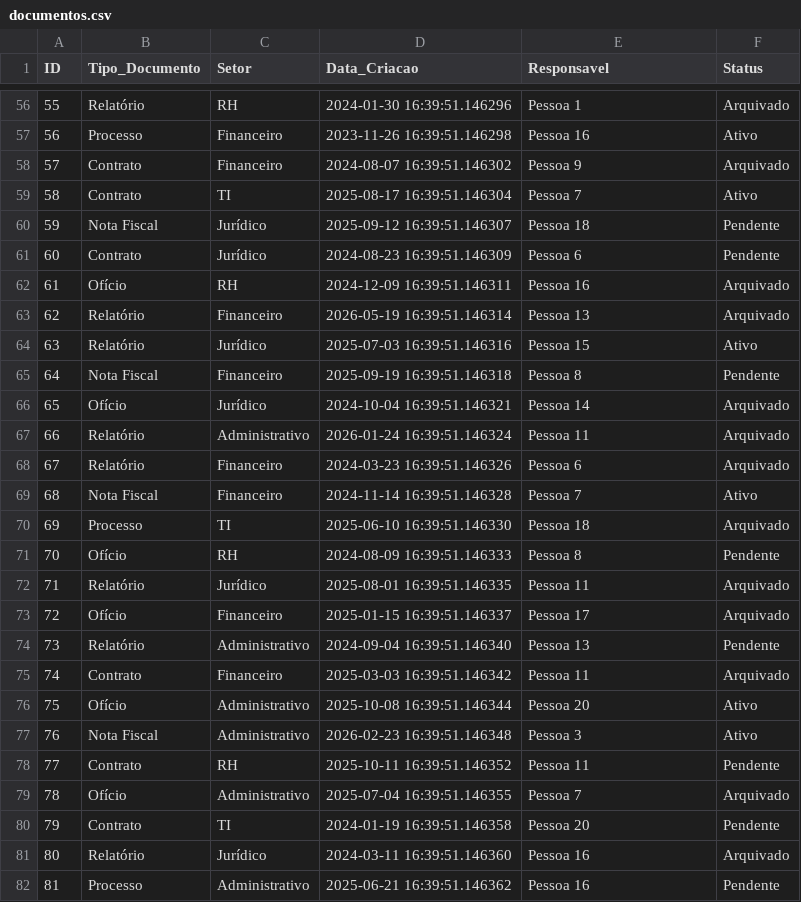
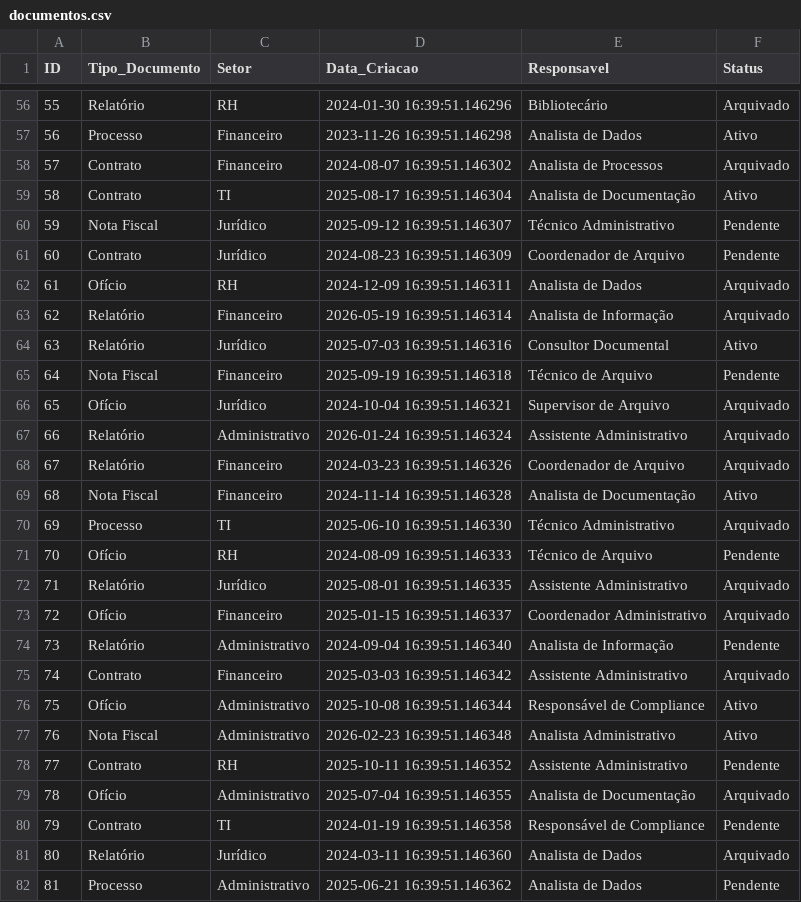
Before and after one commit to georgiagebien/Projeto_Gestao_Documental, a CSV file: dados/documentos.csv, drawn as a sheet; only a part is shown, gaps mark what is left out; the diff covers the shown part only.

Commit message:
Primeira versão do Dashboard de Gestão Documental

```diff
--- a/dados/documentos.csv
+++ b/dados/documentos.csv
@@ -56,27 +56,27 @@ ID,Tipo_Documento,Setor,Data_Criacao,Responsavel,Status
-55,Relatório,RH,2024-01-30 16:39:51.146296,Pessoa 1,Arquivado
-56,Processo,Financeiro,2023-11-26 16:39:51.146298,Pessoa 16,Ativo
-57,Contrato,Financeiro,2024-08-07 16:39:51.146302,Pessoa 9,Arquivado
-58,Contrato,TI,2025-08-17 16:39:51.146304,Pessoa 7,Ativo
-59,Nota Fiscal,Jurídico,2025-09-12 16:39:51.146307,Pessoa 18,Pendente
-60,Contrato,Jurídico,2024-08-23 16:39:51.146309,Pessoa 6,Pendente
-61,Ofício,RH,2024-12-09 16:39:51.146311,Pessoa 16,Arquivado
-62,Relatório,Financeiro,2026-05-19 16:39:51.146314,Pessoa 13,Arquivado
-63,Relatório,Jurídico,2025-07-03 16:39:51.146316,Pessoa 15,Ativo
-64,Nota Fiscal,Financeiro,2025-09-19 16:39:51.146318,Pessoa 8,Pendente
-65,Ofício,Jurídico,2024-10-04 16:39:51.146321,Pessoa 14,Arquivado
-66,Relatório,Administrativo,2026-01-24 16:39:51.146324,Pessoa 11,Arquivado
-67,Relatório,Financeiro,2024-03-23 16:39:51.146326,Pessoa 6,Arquivado
-68,Nota Fiscal,Financeiro,2024-11-14 16:39:51.146328,Pessoa 7,Ativo
-69,Processo,TI,2025-06-10 16:39:51.146330,Pessoa 18,Arquivado
-70,Ofício,RH,2024-08-09 16:39:51.146333,Pessoa 8,Pendente
-71,Relatório,Jurídico,2025-08-01 16:39:51.146335,Pessoa 11,Arquivado
-72,Ofício,Financeiro,2025-01-15 16:39:51.146337,Pessoa 17,Arquivado
-73,Relatório,Administrativo,2024-09-04 16:39:51.146340,Pessoa 13,Pendente
-74,Contrato,Financeiro,2025-03-03 16:39:51.146342,Pessoa 11,Arquivado
-75,Ofício,Administrativo,2025-10-08 16:39:51.146344,Pessoa 20,Ativo
-76,Nota Fiscal,Administrativo,2026-02-23 16:39:51.146348,Pessoa 3,Ativo
-77,Contrato,RH,2025-10-11 16:39:51.146352,Pessoa 11,Pendente
-78,Ofício,Administrativo,2025-07-04 16:39:51.146355,Pessoa 7,Arquivado
-79,Contrato,TI,2024-01-19 16:39:51.146358,Pessoa 20,Pendente
-80,Relatório,Jurídico,2024-03-11 16:39:51.146360,Pessoa 16,Arquivado
-81,Processo,Administrativo,2025-06-21 16:39:51.146362,Pessoa 16,Pendente
+55,Relatório,RH,2024-01-30 16:39:51.146296,Bibliotecário,Arquivado
+56,Processo,Financeiro,2023-11-26 16:39:51.146298,Analista de Dados,Ativo
+57,Contrato,Financeiro,2024-08-07 16:39:51.146302,Analista de Processos,Arquivado
+58,Contrato,TI,2025-08-17 16:39:51.146304,Analista de Documentação,Ativo
+59,Nota Fiscal,Jurídico,2025-09-12 16:39:51.146307,Técnico Administrativo,Pendente
+60,Contrato,Jurídico,2024-08-23 16:39:51.146309,Coordenador de Arquivo,Pendente
+61,Ofício,RH,2024-12-09 16:39:51.146311,Analista de Dados,Arquivado
+62,Relatório,Financeiro,2026-05-19 16:39:51.146314,Analista de Informação,Arquivado
+63,Relatório,Jurídico,2025-07-03 16:39:51.146316,Consultor Documental,Ativo
+64,Nota Fiscal,Financeiro,2025-09-19 16:39:51.146318,Técnico de Arquivo,Pendente
+65,Ofício,Jurídico,2024-10-04 16:39:51.146321,Supervisor de Arquivo,Arquivado
+66,Relatório,Administrativo,2026-01-24 16:39:51.146324,Assistente Administrativo,Arquivado
+67,Relatório,Financeiro,2024-03-23 16:39:51.146326,Coordenador de Arquivo,Arquivado
+68,Nota Fiscal,Financeiro,2024-11-14 16:39:51.146328,Analista de Documentação,Ativo
+69,Processo,TI,2025-06-10 16:39:51.146330,Técnico Administrativo,Arquivado
+70,Ofício,RH,2024-08-09 16:39:51.146333,Técnico de Arquivo,Pendente
+71,Relatório,Jurídico,2025-08-01 16:39:51.146335,Assistente Administrativo,Arquivado
+72,Ofício,Financeiro,2025-01-15 16:39:51.146337,Coordenador Administrativo,Arquivado
+73,Relatório,Administrativo,2024-09-04 16:39:51.146340,Analista de Informação,Pendente
+74,Contrato,Financeiro,2025-03-03 16:39:51.146342,Assistente Administrativo,Arquivado
+75,Ofício,Administrativo,2025-10-08 16:39:51.146344,Responsável de Compliance,Ativo
+76,Nota Fiscal,Administrativo,2026-02-23 16:39:51.146348,Analista Administrativo,Ativo
+77,Contrato,RH,2025-10-11 16:39:51.146352,Assistente Administrativo,Pendente
+78,Ofício,Administrativo,2025-07-04 16:39:51.146355,Analista de Documentação,Arquivado
+79,Contrato,TI,2024-01-19 16:39:51.146358,Responsável de Compliance,Pendente
+80,Relatório,Jurídico,2024-03-11 16:39:51.146360,Analista de Dados,Arquivado
+81,Processo,Administrativo,2025-06-21 16:39:51.146362,Analista de Dados,Pendente
```
Also changed, not shown: 73 edited cells elsewhere in this file, 8 other files.
